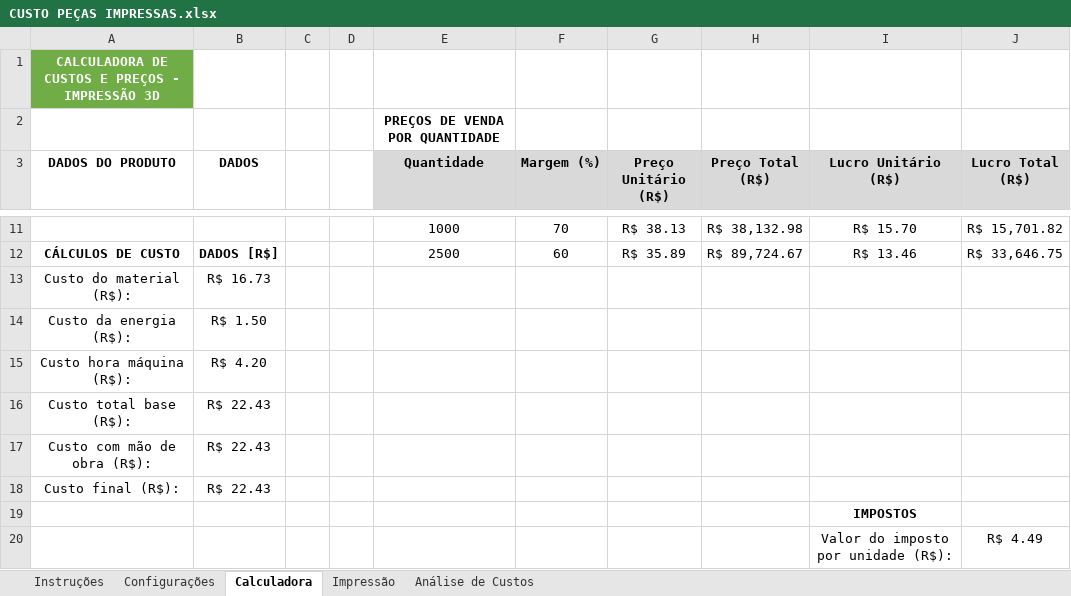
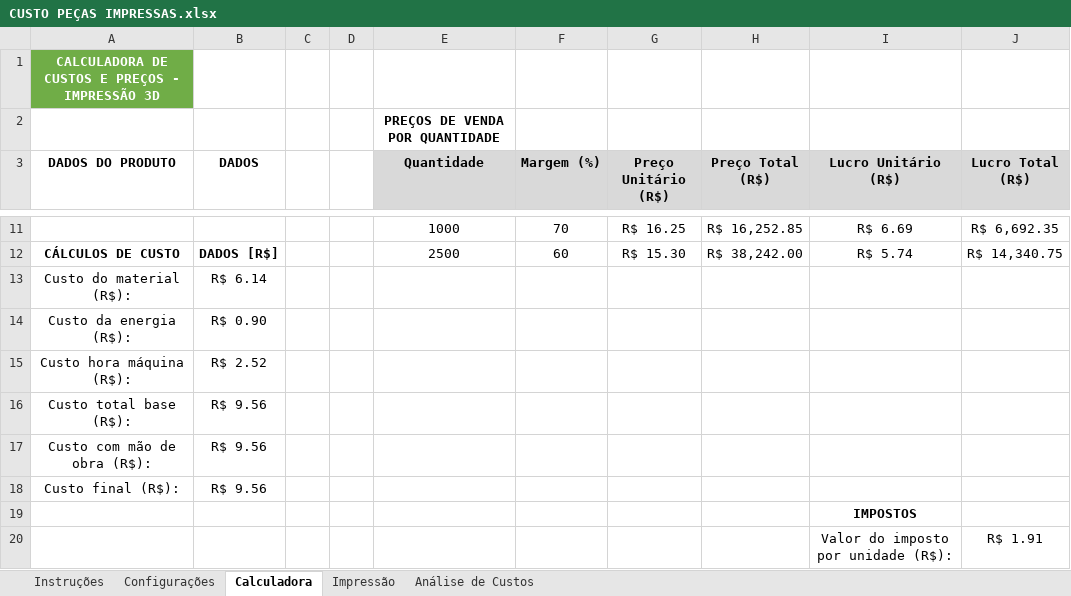
Before and after one commit to ClaudioSperb/impressao-3D, an Excel workbook: Impressao 3D/CUSTO PEÇAS IMPRESSAS.xlsx, sheet Calculadora, drawn as a sheet; only a part is shown, gaps mark what is left out; values as stored, in another font and other column widths than the file's, no borders; charts and pictures not drawn; the diff covers the shown part only; the diff names each change by its address in the sheet, - before the commit and + after, or states it on an @@ line.

```diff
--- a/Impressao 3D/CUSTO PEÇAS IMPRESSAS.xlsx (sheet Calculadora)
+++ b/Impressao 3D/CUSTO PEÇAS IMPRESSAS.xlsx (sheet Calculadora)
-G11 (Preço Unitário (R$)): R$ 38.13
+G11 (Preço Unitário (R$)): R$ 16.25
-H11 (Preço Total (R$)): R$ 38,132.98
+H11 (Preço Total (R$)): R$ 16,252.85
-I11 (Lucro Unitário (R$)): R$ 15.70
+I11 (Lucro Unitário (R$)): R$ 6.69
-J11 (Lucro Total (R$)): R$ 15,701.82
+J11 (Lucro Total (R$)): R$ 6,692.35
-G12 (Preço Unitário (R$)): R$ 35.89
+G12 (Preço Unitário (R$)): R$ 15.30
-H12 (Preço Total (R$)): R$ 89,724.67
+H12 (Preço Total (R$)): R$ 38,242.00
-I12 (Lucro Unitário (R$)): R$ 13.46
+I12 (Lucro Unitário (R$)): R$ 5.74
-J12 (Lucro Total (R$)): R$ 33,646.75
+J12 (Lucro Total (R$)): R$ 14,340.75
-B13 (DADOS): R$ 16.73
+B13 (DADOS): R$ 6.14
-B14 (DADOS): R$ 1.50
+B14 (DADOS): R$ 0.90
-B15 (DADOS): R$ 4.20
+B15 (DADOS): R$ 2.52
-B16:B18 (DADOS): R$ 22.43
+B16:B18 (DADOS): R$ 9.56
-J20 (Lucro Total (R$)): R$ 4.49
+J20 (Lucro Total (R$)): R$ 1.91
```
Also changed, not shown: 30 edited cells elsewhere in this sheet, sheet Impressão, 1 other file.
